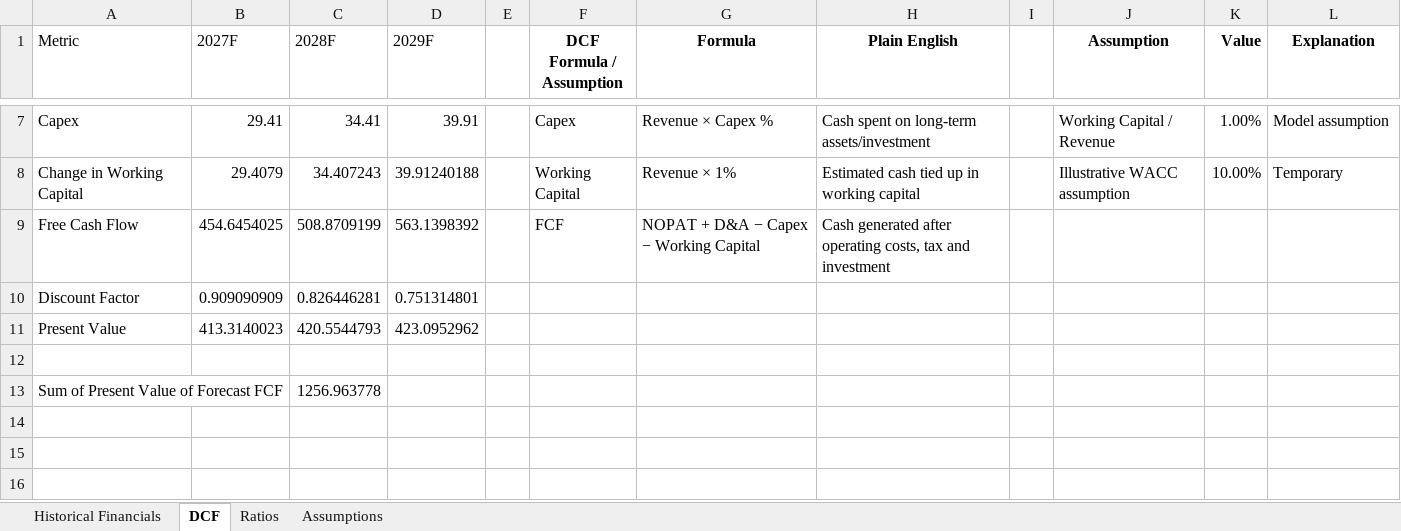
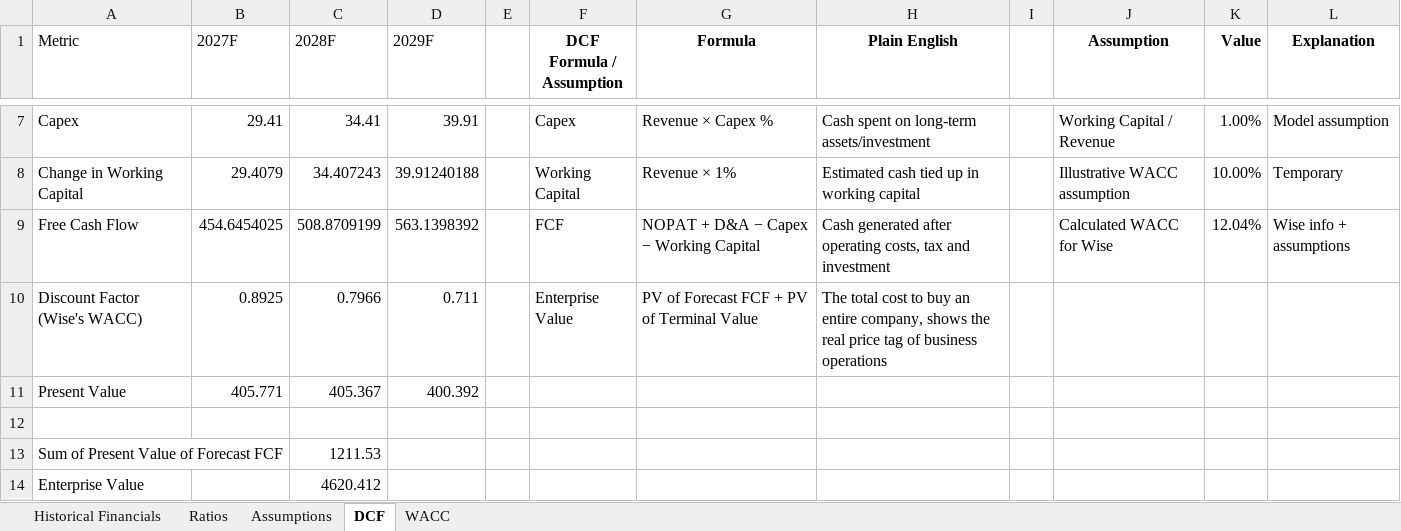
Before and after one commit to joyceisele/investment-research, an Excel workbook: wise-analysis/Wise-Financial-Model.xlsx, sheet DCF, drawn as a sheet; only a part is shown, gaps mark what is left out; values as stored, in another font and other column widths than the file's, no borders; charts and pictures and table styles not drawn; removed rows and columns are numbered as before the commit, all else as after; the diff names each change by its address in the sheet, - before the commit and + after, or states it on an @@ line.

Commit message:
Complete DCF valuation with WACC terminal value and sensitivity analysis

```diff
--- a/wise-analysis/Wise-Financial-Model.xlsx (sheet DCF)
+++ b/wise-analysis/Wise-Financial-Model.xlsx (sheet DCF)
+sheet tab: WACC
@@ sheet tab order changed: Historical Financials | Ratios | Assumptions | DCF | WACC @@
-J9 (Assumption): (empty)
+J9 (Assumption): Calculated WACC for Wise
-K9 (Value): (empty)
+K9 (Value): 12.04%
-L9 (Explanation): (empty)
+L9 (Explanation): Wise info + assumptions
-row 10: Discount Factor | 0.909090909 | 0.826446281 | 0.751314801
+row 10: Discount Factor (Wise's WACC) | 0.8925 | 0.7966 | 0.711 |  | Enterprise Value | PV of Forecast FCF + PV of Terminal Value | The total cost to buy an entire company, shows the real price tag of business operations
-B11 (2027F): 413.3140023
+B11 (2027F): 405.771
-C11 (2028F): 420.5544793
+C11 (2028F): 405.367
-D11 (2029F): 423.0952962
+D11 (2029F): 400.392
-C13 (2028F): 1256.963778
+C13 (2028F): 1211.53
+row 14: Enterprise Value |  | 4620.412
```
Also changed, not shown: charts or pictures.
